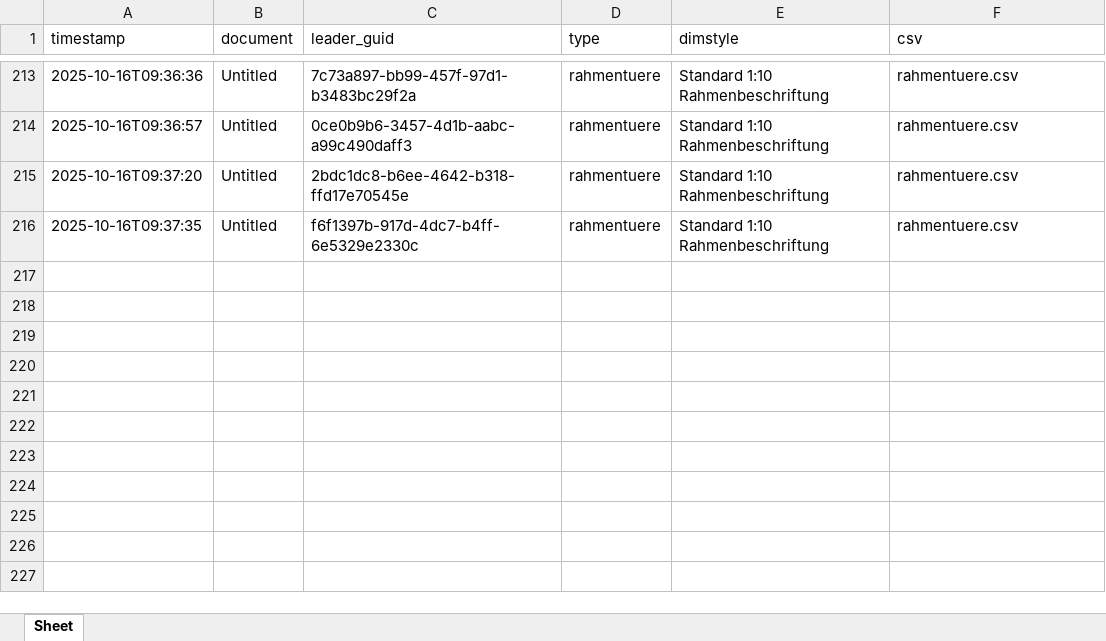
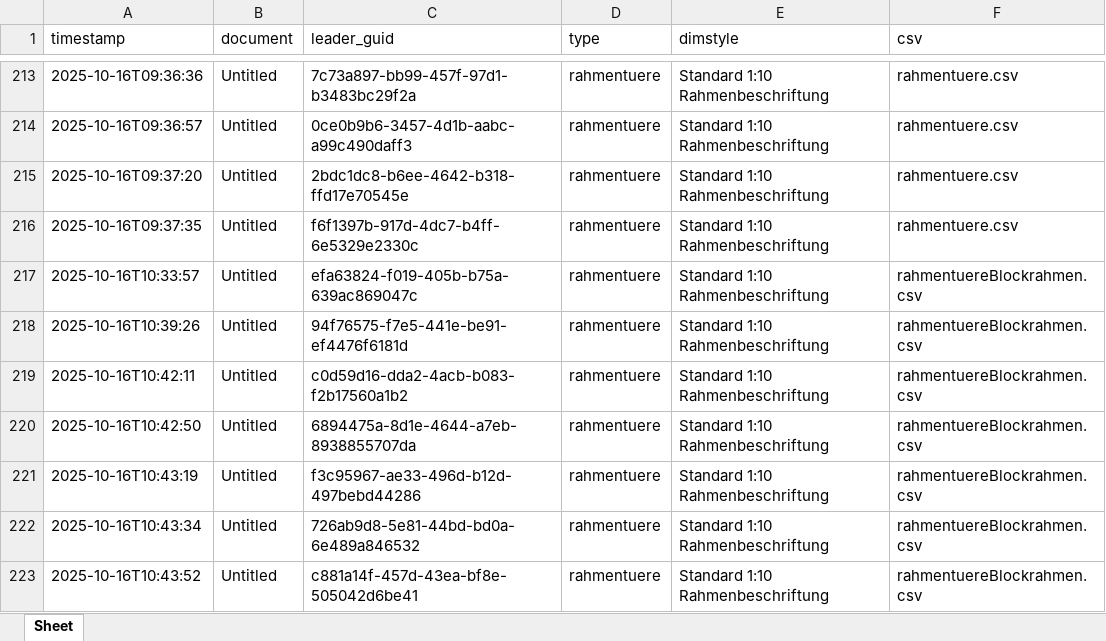
Before and after one commit to McMuff86/RhinoLeaderTool, an Excel workbook: created_leaders_log.xlsx, sheet Sheet, drawn as a sheet; only a part is shown, gaps mark what is left out; values as stored, in another font and other column widths than the file's, no borders; the diff names each change by its address in the sheet, - before the commit and + after, or states it on an @@ line.

```diff
--- a/created_leaders_log.xlsx (sheet Sheet)
+++ b/created_leaders_log.xlsx (sheet Sheet)
+row 217: 2025-10-16T10:33:57 | Untitled | efa63824-f019-405b-b75a-639ac869047c | rahmentuere | Standard 1:10 Rahmenbeschriftung | rahmentuereBlockrahmen.csv
+row 218: 2025-10-16T10:39:26 | Untitled | 94f76575-f7e5-441e-be91-ef4476f6181d | rahmentuere | Standard 1:10 Rahmenbeschriftung | rahmentuereBlockrahmen.csv
+row 219: 2025-10-16T10:42:11 | Untitled | c0d59d16-dda2-4acb-b083-f2b17560a1b2 | rahmentuere | Standard 1:10 Rahmenbeschriftung | rahmentuereBlockrahmen.csv
+row 220: 2025-10-16T10:42:50 | Untitled | 6894475a-8d1e-4644-a7eb-8938855707da | rahmentuere | Standard 1:10 Rahmenbeschriftung | rahmentuereBlockrahmen.csv
+row 221: 2025-10-16T10:43:19 | Untitled | f3c95967-ae33-496d-b12d-497bebd44286 | rahmentuere | Standard 1:10 Rahmenbeschriftung | rahmentuereBlockrahmen.csv
+row 222: 2025-10-16T10:43:34 | Untitled | 726ab9d8-5e81-44bd-bd0a-6e489a846532 | rahmentuere | Standard 1:10 Rahmenbeschriftung | rahmentuereBlockrahmen.csv
+row 223: 2025-10-16T10:43:52 | Untitled | c881a14f-457d-43ea-bf8e-505042d6be41 | rahmentuere | Standard 1:10 Rahmenbeschriftung | rahmentuereBlockrahmen.csv
```
Also changed, not shown: 3 other files.
